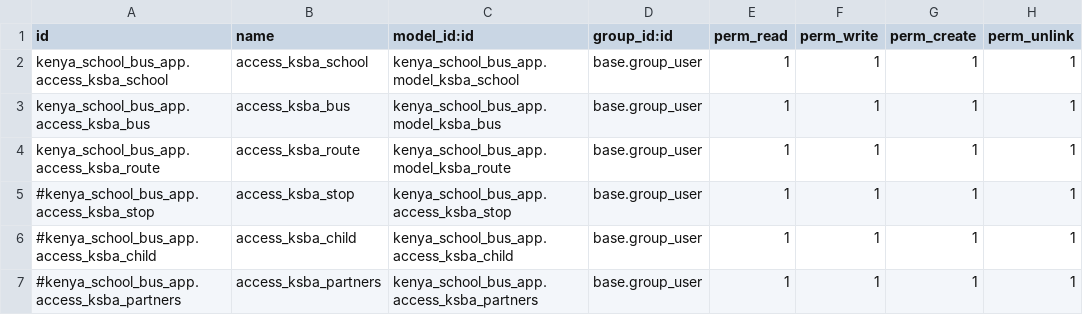
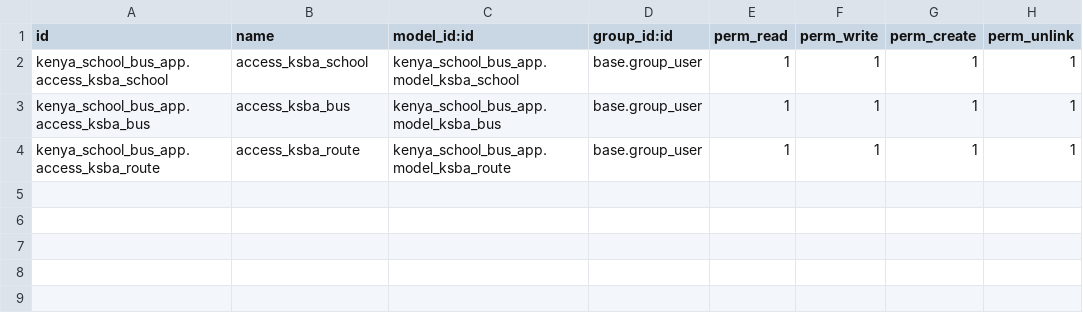
Before and after one commit to Thaura644/ksba_module, a CSV file: kenya_school_bus_app/security/ir.model.access.csv, drawn as a sheet.

```diff
--- a/kenya_school_bus_app/security/ir.model.access.csv
+++ b/kenya_school_bus_app/security/ir.model.access.csv
@@ -4,4 +4 @@ kenya_school_bus_app.access_ksba_bus, access_ksba_bus,kenya_school_bus_app.model
 kenya_school_bus_app.access_ksba_route, access_ksba_route,kenya_school_bus_app.model_ksba_route,base.group_user,1,1,1,1
-#kenya_school_bus_app.access_ksba_stop, access_ksba_stop, kenya_school_bus_app.access_ksba_stop, base.group_user, 1,1,1,1
-#kenya_school_bus_app.access_ksba_child, access_ksba_child, kenya_school_bus_app.access_ksba_child, base.group_user, 1,1,1,1
-#kenya_school_bus_app.access_ksba_partners, access_ksba_partners, kenya_school_bus_app.access_ksba_partners, base.group_user, 1,1,1,1
```
Also changed, not shown: 12 other files.
